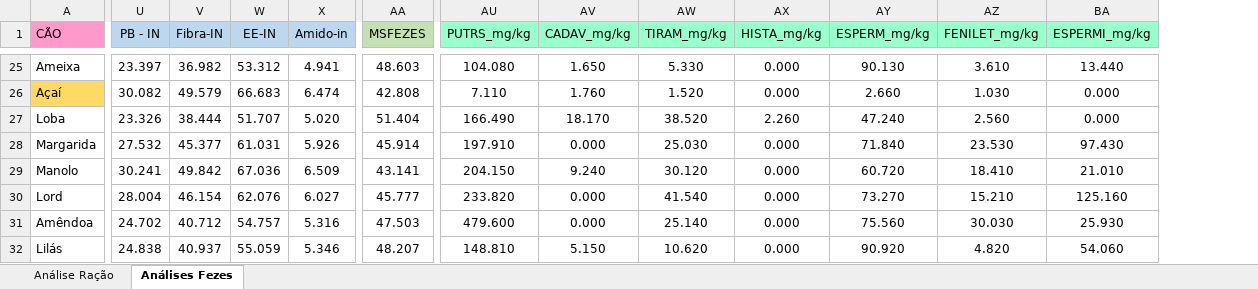
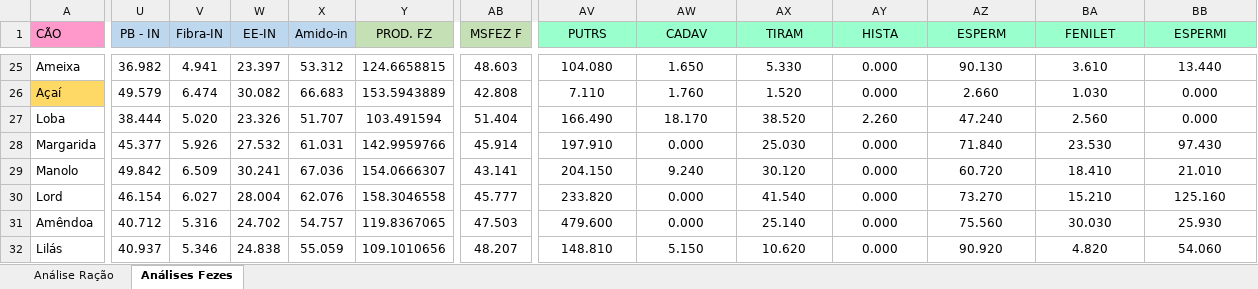
Before and after one commit to arpanosso/debora-aulus, an Excel workbook: data/dados_01.xlsx, sheet Análises Fezes, drawn as a sheet; only a part is shown, gaps mark what is left out; values as stored, in another font and other column widths than the file's, no borders; addresses are those after the commit; the diff covers the shown part only; the diff names each change by its address in the sheet, - before the commit and + after, or states it on an @@ line.

```diff
--- a/data/dados_01.xlsx (sheet Análises Fezes)
+++ b/data/dados_01.xlsx (sheet Análises Fezes)
+column Y (PROD. FZ), rows 25-32: 124.6658815 | 153.5943889 | 103.491594 | 142.9959766 | 154.0666307 | 158.3046558 | 119.8367065 | 109.1010656
-AB1: MSFEZES
+AB1: MSFEZ F
-AV1: PUTRS_mg/kg
+AV1: PUTRS
-AW1: CADAV_mg/kg
+AW1: CADAV
-AX1: TIRAM_mg/kg
+AX1: TIRAM
-AY1: HISTA_mg/kg
+AY1: HISTA
-AZ1: ESPERM_mg/kg
+AZ1: ESPERM
-BA1: FENILET_mg/kg
+BA1: FENILET
-BB1: ESPERMI_mg/kg
+BB1: ESPERMI
-U25 (PB - IN): 23.397
+U25 (PB - IN): 36.982
-V25 (Fibra-IN): 36.982
+V25 (Fibra-IN): 4.941
-W25 (EE-IN): 53.312
+W25 (EE-IN): 23.397
-X25 (Amido-in): 4.941
+X25 (Amido-in): 53.312
-U26 (PB - IN): 30.082
+U26 (PB - IN): 49.579
-V26 (Fibra-IN): 49.579
+V26 (Fibra-IN): 6.474
-W26 (EE-IN): 66.683
+W26 (EE-IN): 30.082
-X26 (Amido-in): 6.474
+X26 (Amido-in): 66.683
-U27 (PB - IN): 23.326
+U27 (PB - IN): 38.444
-V27 (Fibra-IN): 38.444
+V27 (Fibra-IN): 5.020
-W27 (EE-IN): 51.707
+W27 (EE-IN): 23.326
-X27 (Amido-in): 5.020
+X27 (Amido-in): 51.707
-U28 (PB - IN): 27.532
+U28 (PB - IN): 45.377
-V28 (Fibra-IN): 45.377
+V28 (Fibra-IN): 5.926
-W28 (EE-IN): 61.031
+W28 (EE-IN): 27.532
-X28 (Amido-in): 5.926
+X28 (Amido-in): 61.031
-U29 (PB - IN): 30.241
+U29 (PB - IN): 49.842
-V29 (Fibra-IN): 49.842
+V29 (Fibra-IN): 6.509
-W29 (EE-IN): 67.036
+W29 (EE-IN): 30.241
-X29 (Amido-in): 6.509
+X29 (Amido-in): 67.036
-U30 (PB - IN): 28.004
+U30 (PB - IN): 46.154
-V30 (Fibra-IN): 46.154
+V30 (Fibra-IN): 6.027
-W30 (EE-IN): 62.076
+W30 (EE-IN): 28.004
-X30 (Amido-in): 6.027
+X30 (Amido-in): 62.076
-U31 (PB - IN): 24.702
+U31 (PB - IN): 40.712
-V31 (Fibra-IN): 40.712
+V31 (Fibra-IN): 5.316
-W31 (EE-IN): 54.757
+W31 (EE-IN): 24.702
-X31 (Amido-in): 5.316
+X31 (Amido-in): 54.757
-U32 (PB - IN): 24.838
+U32 (PB - IN): 40.937
-V32 (Fibra-IN): 40.937
+V32 (Fibra-IN): 5.346
-W32 (EE-IN): 55.059
+W32 (EE-IN): 24.838
-X32 (Amido-in): 5.346
+X32 (Amido-in): 55.059
```
Also changed, not shown: 169 edited cells and cell formats elsewhere in this sheet, 44 other files.
